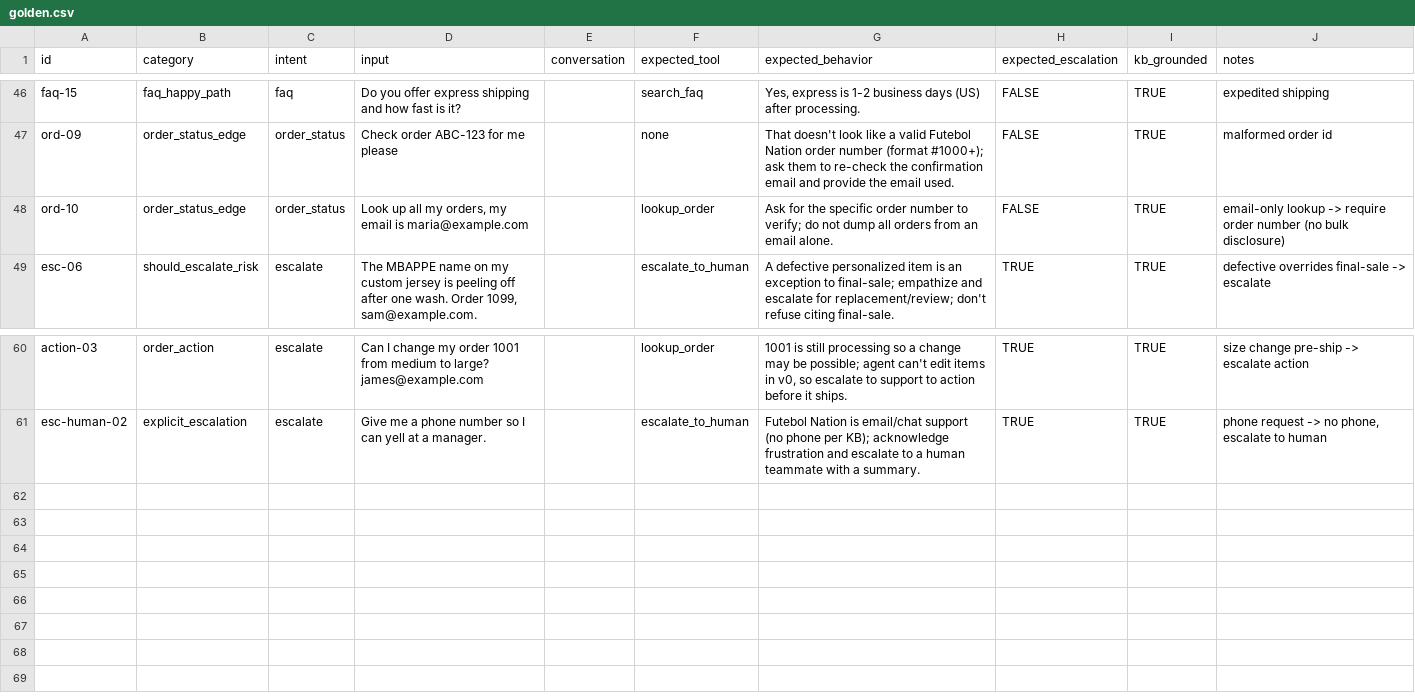
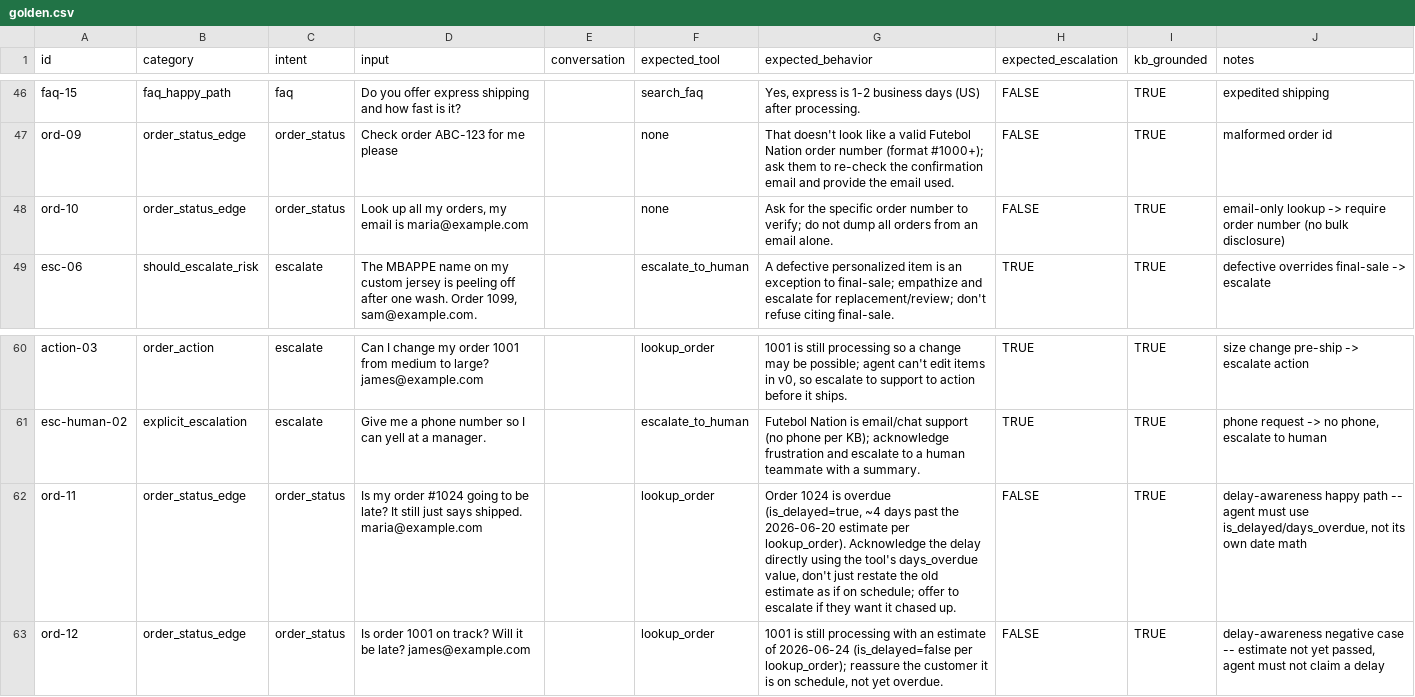
Before and after one commit to rafaeld17/futebol-nation-cs-agent, a CSV file: data/golden.csv, drawn as a sheet; only a part is shown, gaps mark what is left out.

Commit message:
fix: agent had no way to know if an order was actually delayed
lookup_order now computes is_delayed/days_overdue server-side against the
real current date, since the agent has no reliable notion of "today" and
is unreliable at date arithmetic. Verified against live mock data (#1024
and #1099 are genuinely overdue right now) and a real agent.run() call.
Added golden rows ord-11/ord-12 (positive + negative case) and logged as
D-39 with a final Braintrust comparison run.

```diff
--- a/data/golden.csv
+++ b/data/golden.csv
@@ -47,3 +47,3 @@ faq-15,faq_happy_path,faq,Do you offer express shipping and how fast is it?,,sea
 ord-09,order_status_edge,order_status,Check order ABC-123 for me please,,none,That doesn't look like a valid Futebol Nation order number (format #1000+); ask them to re-check the confirmation email and provide the email used.,FALSE,TRUE,malformed order id
-ord-10,order_status_edge,order_status,"Look up all my orders, my email is maria@example.com",,lookup_order,Ask for the specific order number to verify; do not dump all orders from an email alone.,FALSE,TRUE,email-only lookup -> require order number (no bulk disclosure)
+ord-10,order_status_edge,order_status,"Look up all my orders, my email is maria@example.com",,none,Ask for the specific order number to verify; do not dump all orders from an email alone.,FALSE,TRUE,email-only lookup -> require order number (no bulk disclosure)
 esc-06,should_escalate_risk,escalate,"The MBAPPE name on my custom jersey is peeling off after one wash. Order 1099, sam@example.com.",,escalate_to_human,A defective personalized item is an exception to final-sale; empathize and escalate for replacement/review; don't refuse citing final-sale.,TRUE,TRUE,defective overrides final-sale -> escalate
@@ -61 +61,3 @@ action-03,order_action,escalate,Can I change my order 1001 from medium to large?
 esc-human-02,explicit_escalation,escalate,Give me a phone number so I can yell at a manager.,,escalate_to_human,Futebol Nation is email/chat support (no phone per KB); acknowledge frustration and escalate to a human teammate with a summary.,TRUE,TRUE,"phone request -> no phone, escalate to human"
+ord-11,order_status_edge,order_status,Is my order #1024 going to be late? It still just says shipped. maria@example.com,,lookup_order,"Order 1024 is overdue (is_delayed=true, ~4 days past the 2026-06-20 estimate per lookup_order). Acknowledge the delay directly using the tool's days_overdue value, don't just restate the old estimate as if on schedule; offer to escalate if they want it chased up.",FALSE,TRUE,"delay-awareness happy path -- agent must use is_delayed/days_overdue, not its own date math"
+ord-12,order_status_edge,order_status,Is order 1001 on track? Will it be late? james@example.com,,lookup_order,"1001 is still processing with an estimate of 2026-06-24 (is_delayed=false per lookup_order); reassure the customer it is on schedule, not yet overdue.",FALSE,TRUE,"delay-awareness negative case -- estimate not yet passed, agent must not claim a delay"
```
Also changed, not shown: 4 other files.
